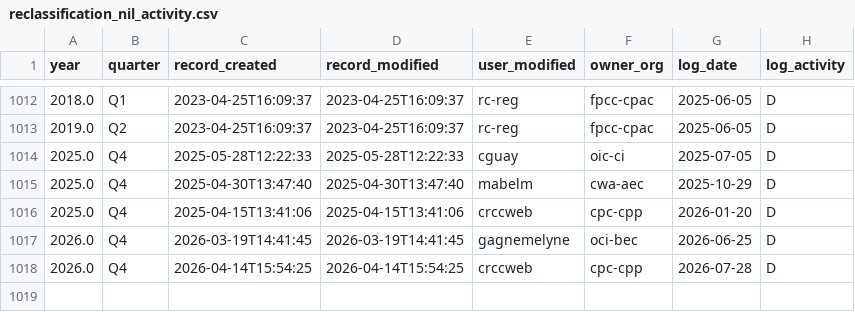
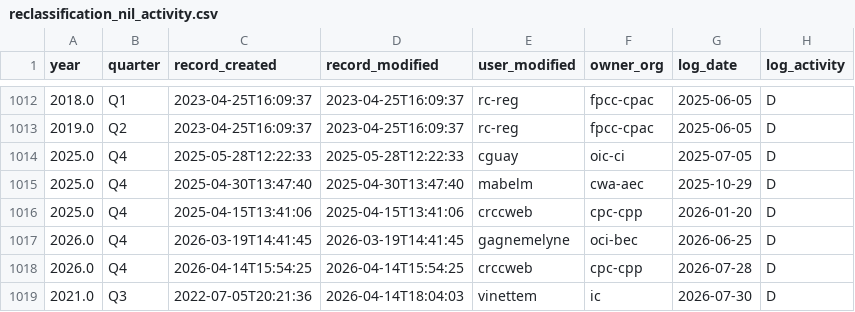
Before and after one commit to PatLittle/DataReports-Test, a CSV file: data/reclassification_nil_activity.csv, drawn as a sheet; only a part is shown, gaps mark what is left out.

```diff
--- a/data/reclassification_nil_activity.csv
+++ b/data/reclassification_nil_activity.csv
@@ -1018 +1018,2 @@ year,quarter,record_created,record_modified,user_modified,owner_org,log_date,log
 2026.0,Q4,2026-04-14T15:54:25,2026-04-14T15:54:25,crccweb,cpc-cpp,2026-07-28,D
+2021.0,Q3,2022-07-05T20:21:36,2026-04-14T18:04:03,vinettem,ic,2026-07-30,D
```
Also changed, not shown: data/hospitalityq_activity.csv, data/reclassification_activity.csv, 5 other files.
